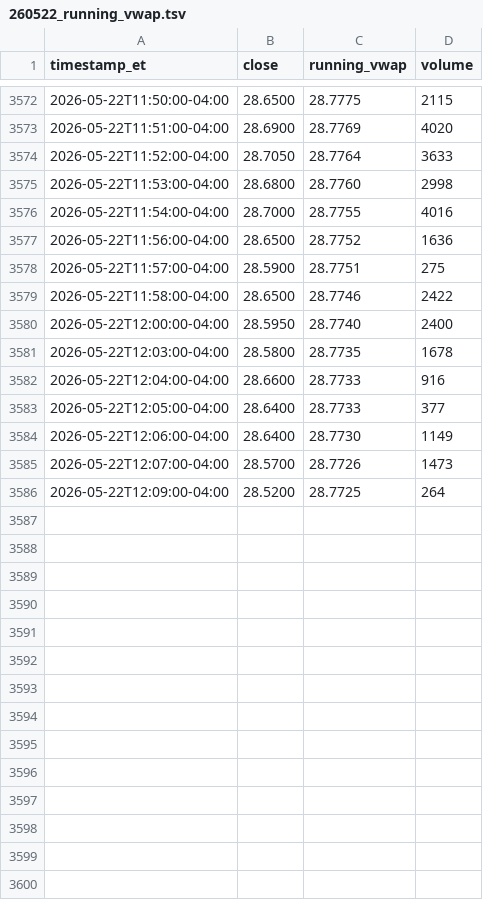
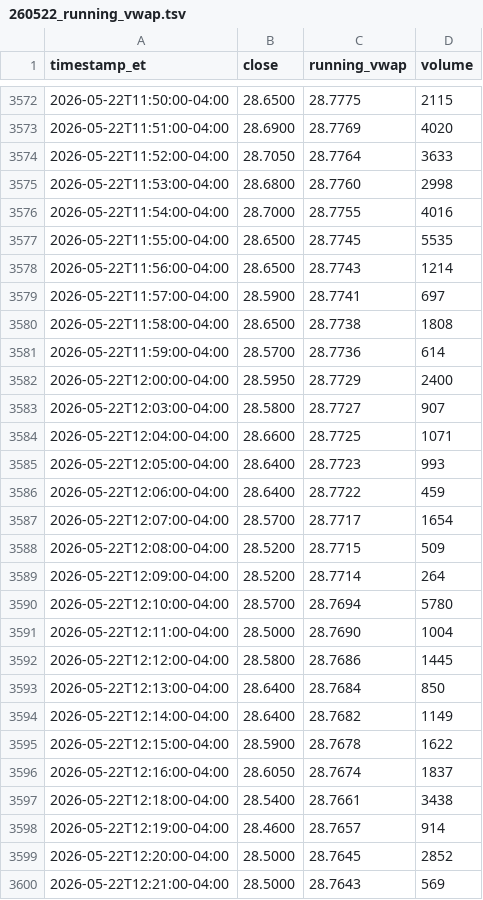
Before and after one commit to kensielecki/yss-trading-dashboard, a TSV file: output/260522_running_vwap.tsv, drawn as a sheet; only a part is shown, gaps mark what is left out; the diff covers the shown part only.

```diff
--- a/output/260522_running_vwap.tsv
+++ b/output/260522_running_vwap.tsv
@@ -3576,11 +3576,25 @@ timestamp_et	close	running_vwap	volume
 2026-05-22T11:54:00-04:00	28.7000	28.7755	4016
-2026-05-22T11:56:00-04:00	28.6500	28.7752	1636
-2026-05-22T11:57:00-04:00	28.5900	28.7751	275
-2026-05-22T11:58:00-04:00	28.6500	28.7746	2422
-2026-05-22T12:00:00-04:00	28.5950	28.7740	2400
-2026-05-22T12:03:00-04:00	28.5800	28.7735	1678
-2026-05-22T12:04:00-04:00	28.6600	28.7733	916
-2026-05-22T12:05:00-04:00	28.6400	28.7733	377
-2026-05-22T12:06:00-04:00	28.6400	28.7730	1149
-2026-05-22T12:07:00-04:00	28.5700	28.7726	1473
-2026-05-22T12:09:00-04:00	28.5200	28.7725	264
+2026-05-22T11:55:00-04:00	28.6500	28.7745	5535
+2026-05-22T11:56:00-04:00	28.6500	28.7743	1214
+2026-05-22T11:57:00-04:00	28.5900	28.7741	697
+2026-05-22T11:58:00-04:00	28.6500	28.7738	1808
+2026-05-22T11:59:00-04:00	28.5700	28.7736	614
+2026-05-22T12:00:00-04:00	28.5950	28.7729	2400
+2026-05-22T12:03:00-04:00	28.5800	28.7727	907
+2026-05-22T12:04:00-04:00	28.6600	28.7725	1071
+2026-05-22T12:05:00-04:00	28.6400	28.7723	993
+2026-05-22T12:06:00-04:00	28.6400	28.7722	459
+2026-05-22T12:07:00-04:00	28.5700	28.7717	1654
+2026-05-22T12:08:00-04:00	28.5200	28.7715	509
+2026-05-22T12:09:00-04:00	28.5200	28.7714	264
+2026-05-22T12:10:00-04:00	28.5700	28.7694	5780
+2026-05-22T12:11:00-04:00	28.5000	28.7690	1004
+2026-05-22T12:12:00-04:00	28.5800	28.7686	1445
+2026-05-22T12:13:00-04:00	28.6400	28.7684	850
+2026-05-22T12:14:00-04:00	28.6400	28.7682	1149
+2026-05-22T12:15:00-04:00	28.5900	28.7678	1622
+2026-05-22T12:16:00-04:00	28.6050	28.7674	1837
+2026-05-22T12:18:00-04:00	28.5400	28.7661	3438
+2026-05-22T12:19:00-04:00	28.4600	28.7657	914
+2026-05-22T12:20:00-04:00	28.5000	28.7645	2852
+2026-05-22T12:21:00-04:00	28.5000	28.7643	569
```
Also changed, not shown: 28 added rows elsewhere in this file, output/260522_daily_summary.tsv, output/260522_minute_bars.tsv, 4 other files.
